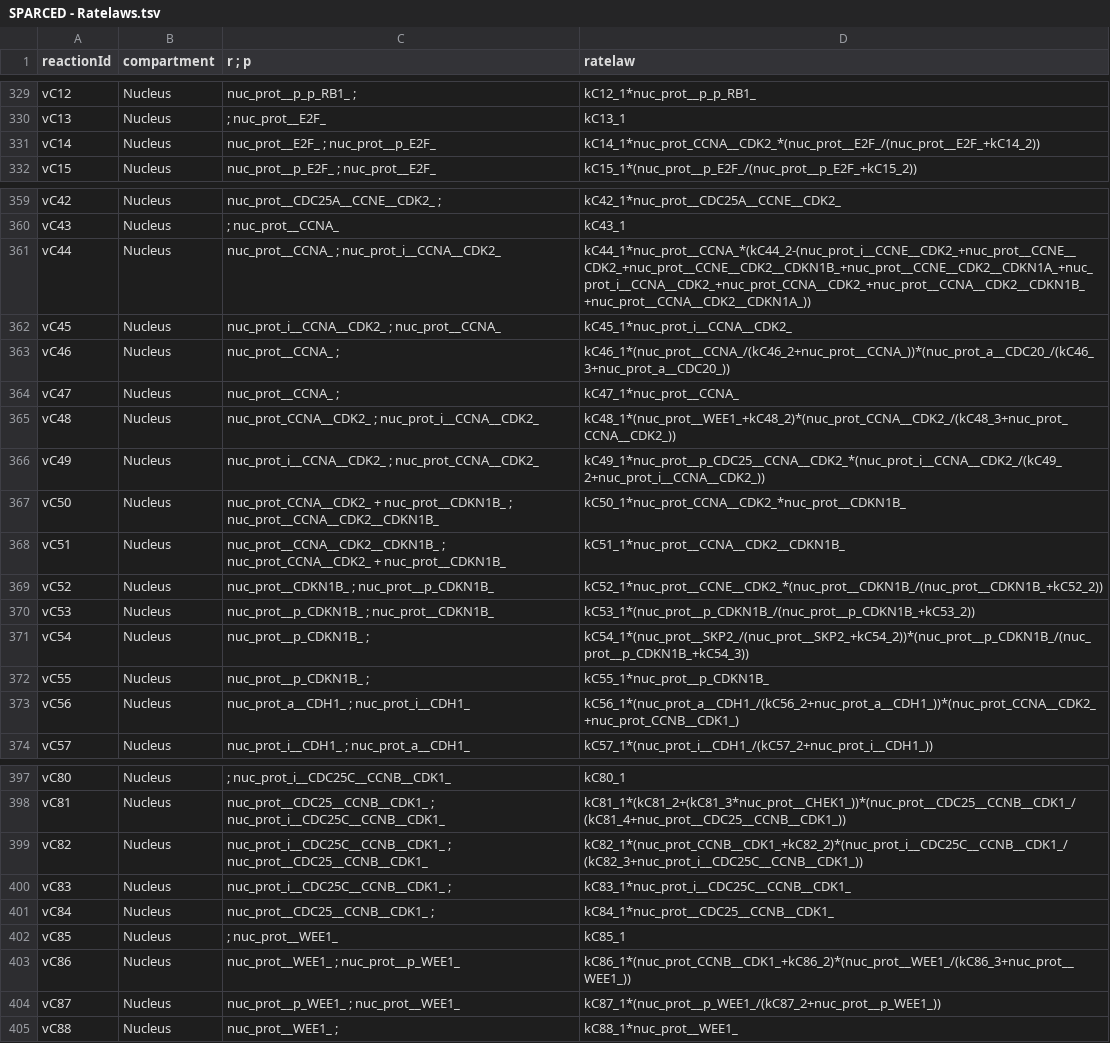
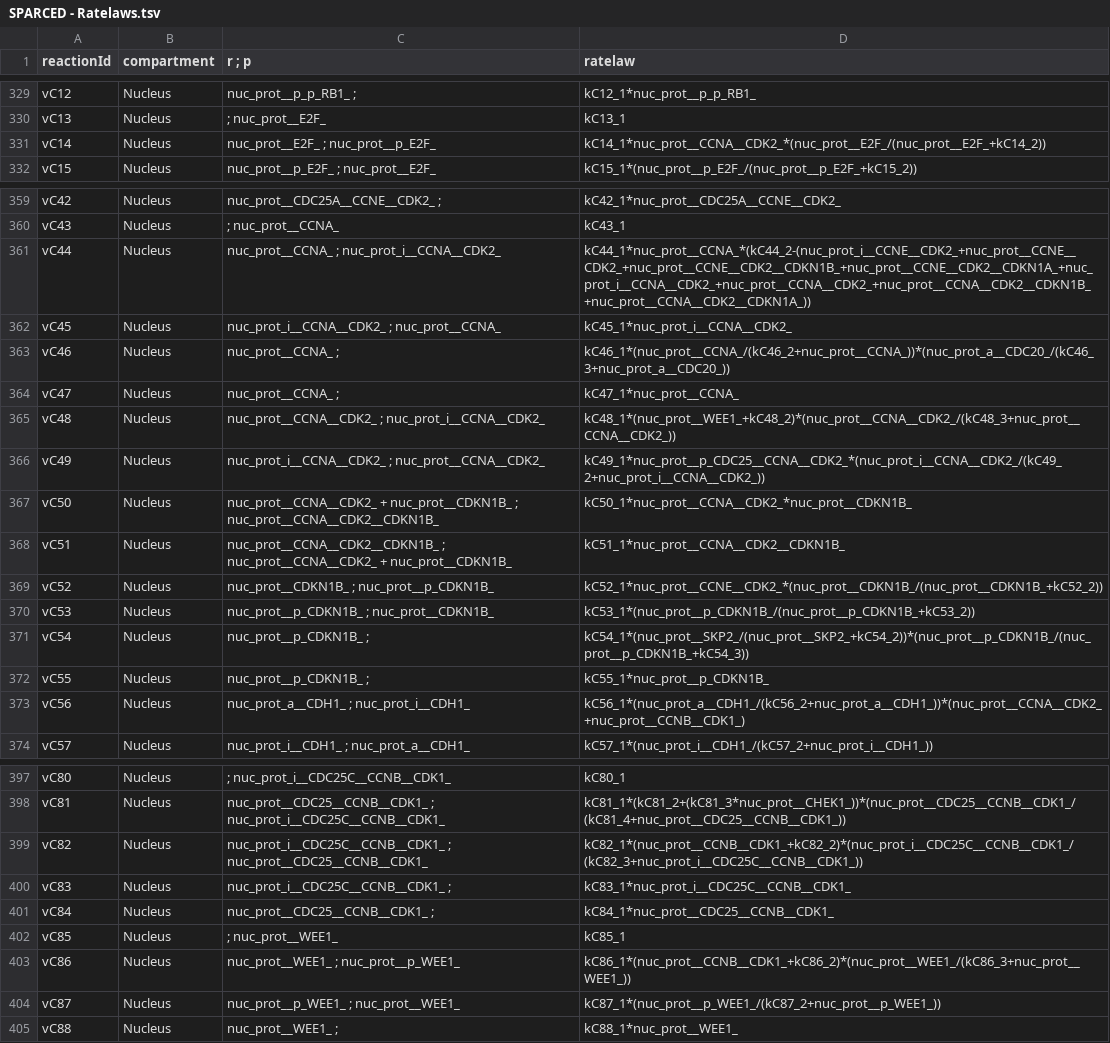
Before and after one commit to JonahRileyHuggins/SingleCell, a TSV file: data/SPARCED - Ratelaws.tsv, drawn as a sheet; only a part is shown, gaps mark what is left out; the diff covers the shown part only.

Commit message:
WIP: forgot to update ratelaws file in model build

```diff
--- a/data/SPARCED - Ratelaws.tsv
+++ b/data/SPARCED - Ratelaws.tsv
@@ -330,3 +330,3 @@ vC12	Nucleus	nuc_prot__p_p_RB1_ ;	kC12_1*nuc_prot__p_p_RB1_
 vC13	Nucleus	; nuc_prot__E2F_	kC13_1
-vC14	Nucleus	nuc_prot__E2F_ ; nuc_prot__p_E2F_	kC14_1*nuc_prot_CCNA__CDK2_*(nuc_prot__E2F_/(nuc_prot__E2F_+kC14_2))
+vC14	Nucleus	nuc_prot__E2F_ ; nuc_prot__p_E2F_	kC14_1*nuc_prot__CCNA__CDK2_*(nuc_prot__E2F_/(nuc_prot__E2F_+kC14_2))
 vC15	Nucleus	nuc_prot__p_E2F_ ; nuc_prot__E2F_	kC15_1*(nuc_prot__p_E2F_/(nuc_prot__p_E2F_+kC15_2))
@@ -360,3 +360,3 @@ vC42	Nucleus	nuc_prot__CDC25A__CCNE__CDK2_ ;	kC42_1*nuc_prot__CDC25A__CCNE__CDK2
 vC43	Nucleus	; nuc_prot__CCNA_	kC43_1
-vC44	Nucleus	nuc_prot__CCNA_ ; nuc_prot_i__CCNA__CDK2_	kC44_1*nuc_prot__CCNA_*(kC44_2-(nuc_prot_i__CCNE__CDK2_+nuc_prot__CCNE__CDK2_+nuc_prot__CCNE__CDK2__CDKN1B_+nuc_prot__CCNE__CDK2__CDKN1A_+nuc_prot_i__CCNA__CDK2_+nuc_prot_CCNA__CDK2_+nuc_prot__CCNA__CDK2__CDKN1B_+nuc_prot__CCNA__CDK2__CDKN1A_))
+vC44	Nucleus	nuc_prot__CCNA_ ; nuc_prot_i__CCNA__CDK2_	kC44_1*nuc_prot__CCNA_*(kC44_2-(nuc_prot_i__CCNE__CDK2_+nuc_prot__CCNE__CDK2_+nuc_prot__CCNE__CDK2__CDKN1B_+nuc_prot__CCNE__CDK2__CDKN1A_+nuc_prot_i__CCNA__CDK2_+nuc_prot__CCNA__CDK2_+nuc_prot__CCNA__CDK2__CDKN1B_+nuc_prot__CCNA__CDK2__CDKN1A_))
 vC45	Nucleus	nuc_prot_i__CCNA__CDK2_ ; nuc_prot__CCNA_	kC45_1*nuc_prot_i__CCNA__CDK2_
@@ -364,6 +364,6 @@ vC46	Nucleus	nuc_prot__CCNA_ ;	kC46_1*(nuc_prot__CCNA_/(kC46_2+nuc_prot__CCNA_))
 vC47	Nucleus	nuc_prot__CCNA_ ;	kC47_1*nuc_prot__CCNA_
-vC48	Nucleus	nuc_prot_CCNA__CDK2_ ; nuc_prot_i__CCNA__CDK2_	kC48_1*(nuc_prot__WEE1_+kC48_2)*(nuc_prot_CCNA__CDK2_/(kC48_3+nuc_prot_CCNA__CDK2_))
-vC49	Nucleus	nuc_prot_i__CCNA__CDK2_ ; nuc_prot_CCNA__CDK2_	kC49_1*nuc_prot__p_CDC25__CCNA__CDK2_*(nuc_prot_i__CCNA__CDK2_/(kC49_2+nuc_prot_i__CCNA__CDK2_))
-vC50	Nucleus	nuc_prot_CCNA__CDK2_ + nuc_prot__CDKN1B_ ; nuc_prot__CCNA__CDK2__CDKN1B_	kC50_1*nuc_prot_CCNA__CDK2_*nuc_prot__CDKN1B_
-vC51	Nucleus	nuc_prot__CCNA__CDK2__CDKN1B_ ; nuc_prot_CCNA__CDK2_ + nuc_prot__CDKN1B_	kC51_1*nuc_prot__CCNA__CDK2__CDKN1B_
+vC48	Nucleus	nuc_prot__CCNA__CDK2_ ; nuc_prot_i__CCNA__CDK2_	kC48_1*(nuc_prot__WEE1_+kC48_2)*(nuc_prot__CCNA__CDK2_/(kC48_3+nuc_prot__CCNA__CDK2_))
+vC49	Nucleus	nuc_prot_i__CCNA__CDK2_ ; nuc_prot__CCNA__CDK2_	kC49_1*nuc_prot__p_CDC25__CCNA__CDK2_*(nuc_prot_i__CCNA__CDK2_/(kC49_2+nuc_prot_i__CCNA__CDK2_))
+vC50	Nucleus	nuc_prot__CCNA__CDK2_ + nuc_prot__CDKN1B_ ; nuc_prot__CCNA__CDK2__CDKN1B_	kC50_1*nuc_prot__CCNA__CDK2_*nuc_prot__CDKN1B_
+vC51	Nucleus	nuc_prot__CCNA__CDK2__CDKN1B_ ; nuc_prot__CCNA__CDK2_ + nuc_prot__CDKN1B_	kC51_1*nuc_prot__CCNA__CDK2__CDKN1B_
 vC52	Nucleus	nuc_prot__CDKN1B_ ; nuc_prot__p_CDKN1B_	kC52_1*nuc_prot__CCNE__CDK2_*(nuc_prot__CDKN1B_/(nuc_prot__CDKN1B_+kC52_2))
@@ -372,3 +372,3 @@ vC54	Nucleus	nuc_prot__p_CDKN1B_ ;	kC54_1*(nuc_prot__SKP2_/(nuc_prot__SKP2_+kC54
 vC55	Nucleus	nuc_prot__p_CDKN1B_ ;	kC55_1*nuc_prot__p_CDKN1B_
-vC56	Nucleus	nuc_prot_a__CDH1_ ; nuc_prot_i__CDH1_	kC56_1*(nuc_prot_a__CDH1_/(kC56_2+nuc_prot_a__CDH1_))*(nuc_prot_CCNA__CDK2_+nuc_prot_CCNB__CDK1_)
+vC56	Nucleus	nuc_prot_a__CDH1_ ; nuc_prot_i__CDH1_	kC56_1*(nuc_prot_a__CDH1_/(kC56_2+nuc_prot_a__CDH1_))*(nuc_prot__CCNA__CDK2_+nuc_prot__CCNB__CDK1_)
 vC57	Nucleus	nuc_prot_i__CDH1_ ; nuc_prot_a__CDH1_	kC57_1*(nuc_prot_i__CDH1_/(kC57_2+nuc_prot_i__CDH1_))
@@ -398,3 +398,3 @@ vC80	Nucleus	; nuc_prot_i__CDC25C__CCNB__CDK1_	kC80_1
 vC81	Nucleus	nuc_prot__CDC25__CCNB__CDK1_ ; nuc_prot_i__CDC25C__CCNB__CDK1_	kC81_1*(kC81_2+(kC81_3*nuc_prot__CHEK1_))*(nuc_prot__CDC25__CCNB__CDK1_/(kC81_4+nuc_prot__CDC25__CCNB__CDK1_))
-vC82	Nucleus	nuc_prot_i__CDC25C__CCNB__CDK1_ ; nuc_prot__CDC25__CCNB__CDK1_	kC82_1*(nuc_prot_CCNB__CDK1_+kC82_2)*(nuc_prot_i__CDC25C__CCNB__CDK1_/(kC82_3+nuc_prot_i__CDC25C__CCNB__CDK1_))
+vC82	Nucleus	nuc_prot_i__CDC25C__CCNB__CDK1_ ; nuc_prot__CDC25__CCNB__CDK1_	kC82_1*(nuc_prot__CCNB__CDK1_+kC82_2)*(nuc_prot_i__CDC25C__CCNB__CDK1_/(kC82_3+nuc_prot_i__CDC25C__CCNB__CDK1_))
 vC83	Nucleus	nuc_prot_i__CDC25C__CCNB__CDK1_ ;	kC83_1*nuc_prot_i__CDC25C__CCNB__CDK1_
@@ -402,3 +402,3 @@ vC84	Nucleus	nuc_prot__CDC25__CCNB__CDK1_ ;	kC84_1*nuc_prot__CDC25__CCNB__CDK1_
 vC85	Nucleus	; nuc_prot__WEE1_	kC85_1
-vC86	Nucleus	nuc_prot__WEE1_ ; nuc_prot__p_WEE1_	kC86_1*(nuc_prot_CCNB__CDK1_+kC86_2)*(nuc_prot__WEE1_/(kC86_3+nuc_prot__WEE1_))
+vC86	Nucleus	nuc_prot__WEE1_ ; nuc_prot__p_WEE1_	kC86_1*(nuc_prot__CCNB__CDK1_+kC86_2)*(nuc_prot__WEE1_/(kC86_3+nuc_prot__WEE1_))
 vC87	Nucleus	nuc_prot__p_WEE1_ ; nuc_prot__WEE1_	kC87_1*(nuc_prot__p_WEE1_/(kC87_2+nuc_prot__p_WEE1_))
```
Also changed, not shown: 17 edited cells elsewhere in this file.
